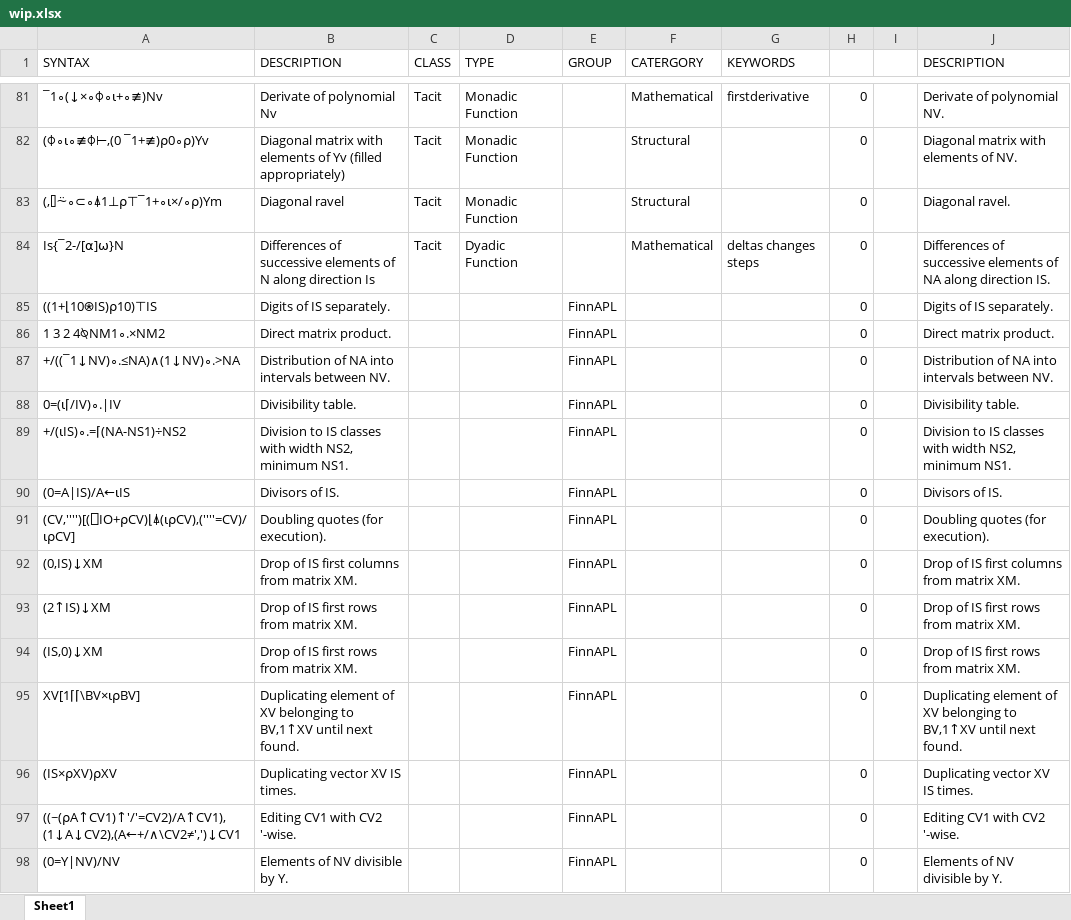
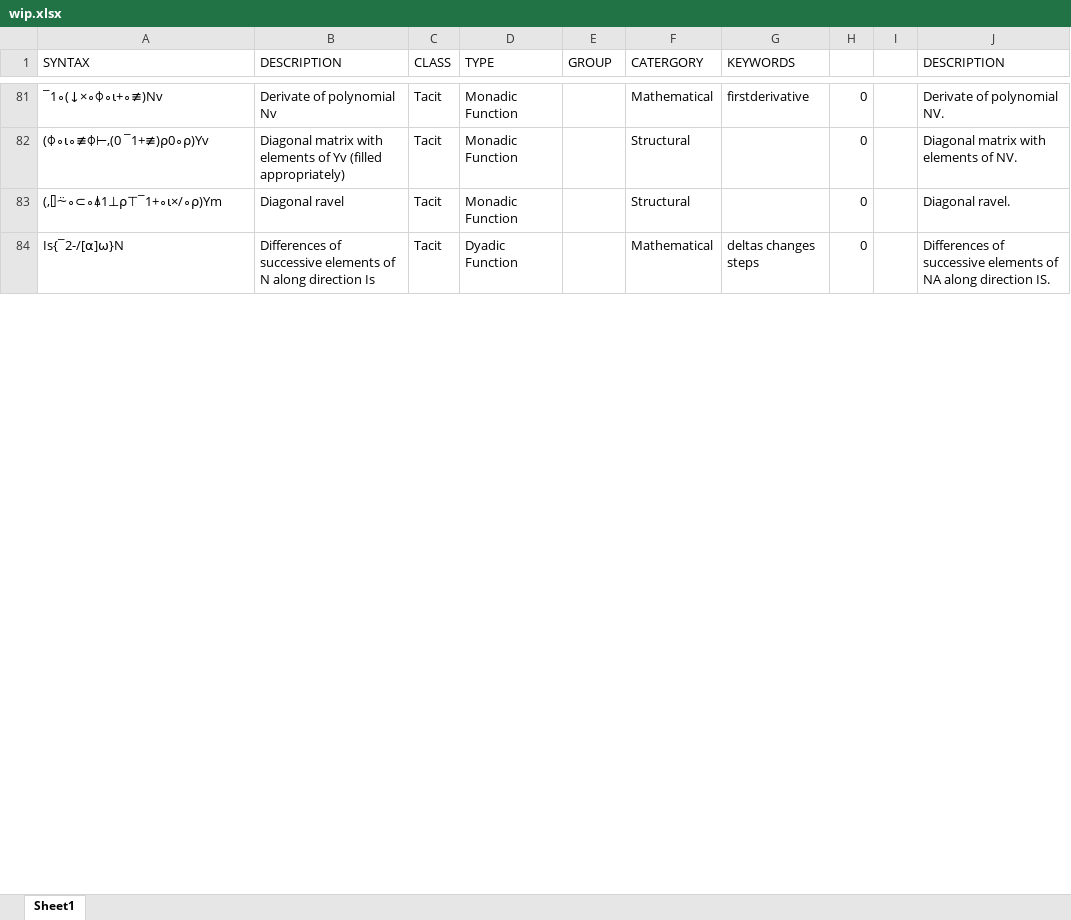
Before and after one commit to abrudz/aplcart, an Excel workbook: wip.xlsx, sheet Sheet1, drawn as a sheet; only a part is shown, gaps mark what is left out; values as stored, in another font and other column widths than the file's, no cell formats; removed rows and columns are numbered as before the commit, all else as after; the diff covers the shown part only; the diff names each change by its address in the sheet, - before the commit and + after, or states it on an @@ line.

Commit message:
Adjustments, FinnAPL 30% done

```diff
--- a/wip.xlsx (sheet Sheet1)
+++ b/wip.xlsx (sheet Sheet1)
-row 85: ((1+⌊10⍟IS)⍴10)⊤IS | Digits of IS separately. |  |  | FinnAPL |  |  | 0 |  | Digits of IS separately.
-row 86: 1 3 2 4⍉NM1∘.×NM2 | Direct matrix product. |  |  | FinnAPL |  |  | 0 |  | Direct matrix product.
-row 87: +/((¯1↓NV)∘.≤NA)∧(1↓NV)∘.>NA | Distribution of NA into intervals between NV. |  |  | FinnAPL |  |  | 0 |  | Distribution of NA into intervals between NV.
-row 88: 0=(⍳⌈/IV)∘.|IV | Divisibility table. |  |  | FinnAPL |  |  | 0 |  | Divisibility table.
-row 89: +/(⍳IS)∘.=⌈(NA-NS1)÷NS2 | Division to IS classes with width NS2, minimum NS1. |  |  | FinnAPL |  |  | 0 |  | Division to IS classes with width NS2, minimum NS1.
-row 90: (0=A|IS)/A←⍳IS | Divisors of IS. |  |  | FinnAPL |  |  | 0 |  | Divisors of IS.
-row 91: (CV,'''')[(⎕IO+⍴CV)⌊⍋(⍳⍴CV),(''''=CV)/⍳⍴CV] | Doubling quotes (for execution). |  |  | FinnAPL |  |  | 0 |  | Doubling quotes (for execution).
-row 92: (0,IS)↓XM | Drop of IS first columns from matrix XM. |  |  | FinnAPL |  |  | 0 |  | Drop of IS first columns from matrix XM.
-row 93: (2↑IS)↓XM | Drop of IS first rows from matrix XM. |  |  | FinnAPL |  |  | 0 |  | Drop of IS first rows from matrix XM.
-row 94: (IS,0)↓XM | Drop of IS first rows from matrix XM. |  |  | FinnAPL |  |  | 0 |  | Drop of IS first rows from matrix XM.
-row 95: XV[1⌈⌈\BV×⍳⍴BV] | Duplicating element of XV belonging to BV,1↑XV until next found. |  |  | FinnAPL |  |  | 0 |  | Duplicating element of XV belonging to BV,1↑XV until next found.
-row 96: (IS×⍴XV)⍴XV | Duplicating vector XV IS times. |  |  | FinnAPL |  |  | 0 |  | Duplicating vector XV IS times.
-row 97: ((~(⍴A↑CV1)↑'/'=CV2)/A↑CV1),(1↓A↓CV2),(A←+/∧\CV2≠',')↓CV1 | Editing CV1 with CV2 '-wise. |  |  | FinnAPL |  |  | 0 |  | Editing CV1 with CV2 '-wise.
-row 98: (0=Y|NV)/NV | Elements of NV divisible by Y. |  |  | FinnAPL |  |  | 0 |  | Elements of NV divisible by Y.
```
Also changed, not shown: 89 added rows, 108 removed rows and 27 edited cells elsewhere in this sheet, cell formats, formulas that keep their value, 1 other file.
